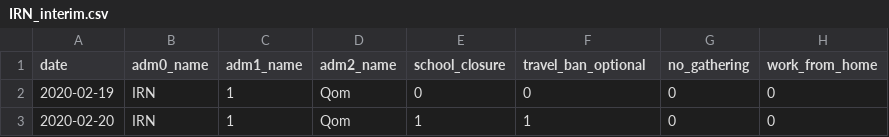
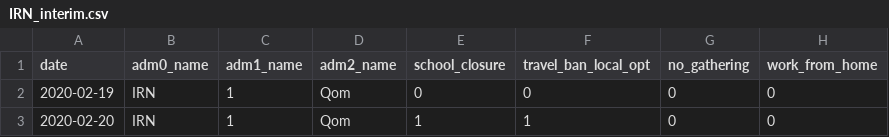
Before and after one commit to Global-Policy-Lab/gpl-covid, a CSV file: data/interim/iran/IRN_interim.csv, drawn as a sheet; only a part is shown; the diff names each change by its address in the sheet, - before the commit and + after, or states it on an @@ line.

```diff
--- a/data/interim/iran/IRN_interim.csv
+++ b/data/interim/iran/IRN_interim.csv
-F1: travel_ban_optional
+F1: travel_ban_local_opt
```
Also changed, not shown: 1 other file.
